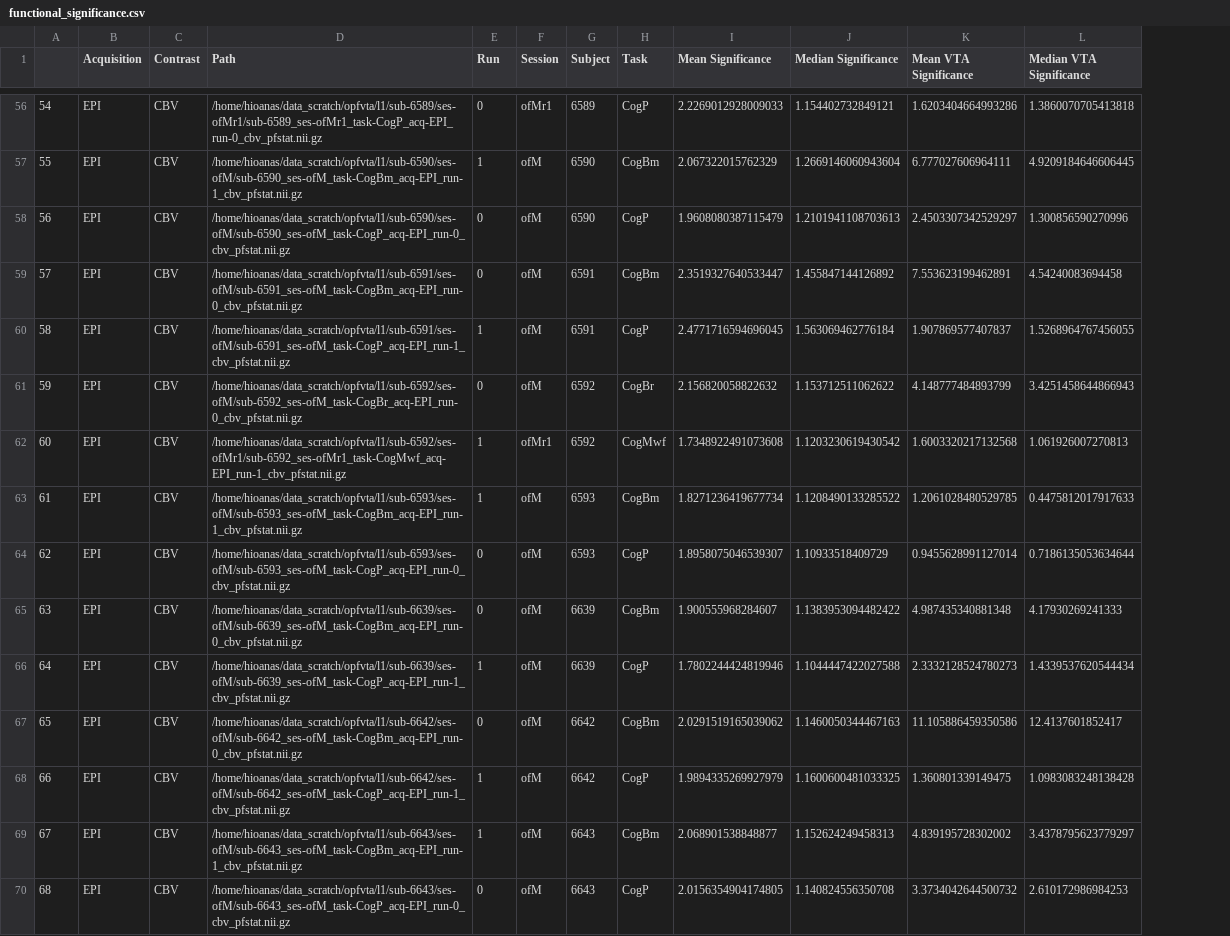
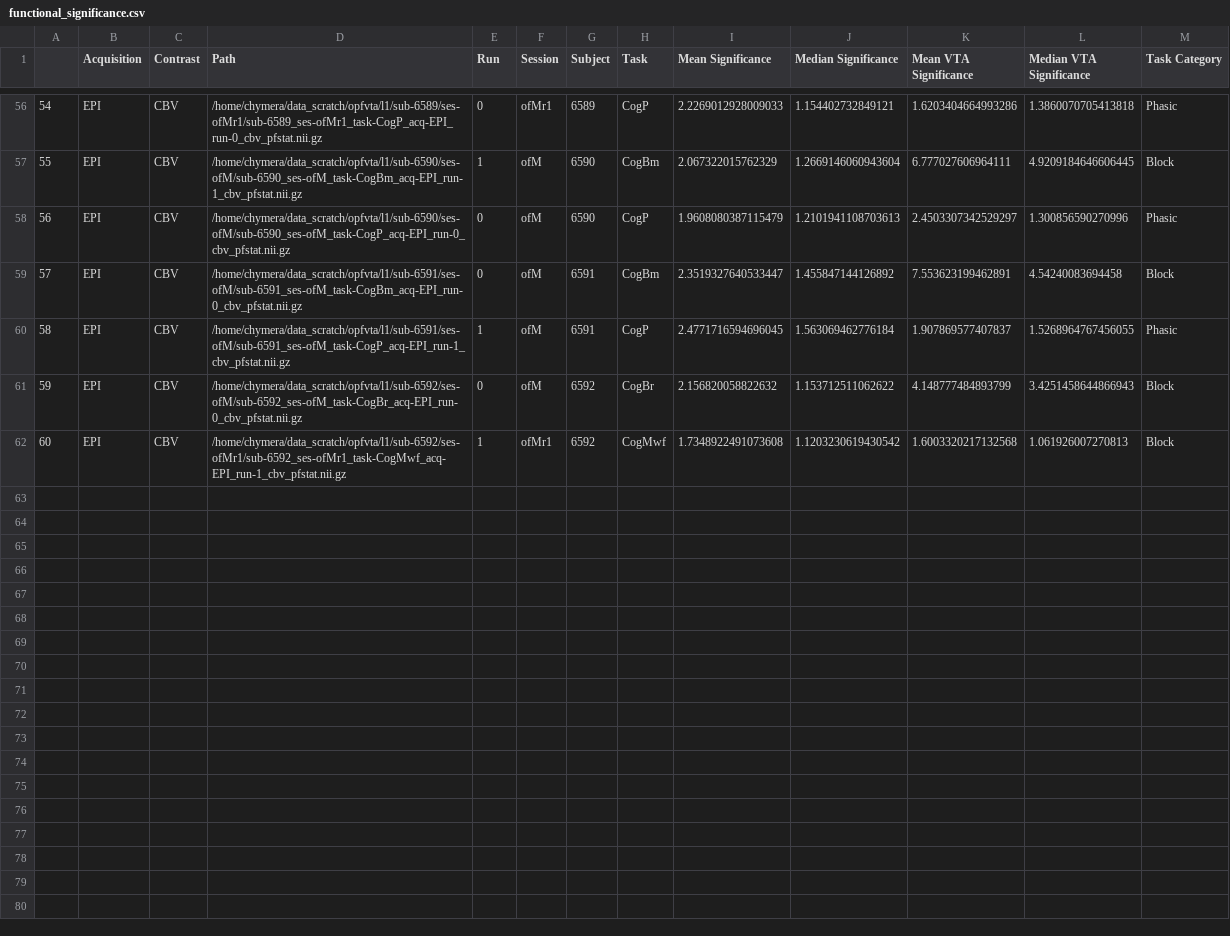
Before and after one commit to asmacdo/opfvta, a CSV file: data/functional_significance.csv, drawn as a sheet; only a part is shown, gaps mark what is left out; removed rows and columns are numbered as before the commit, all else as after; the diff covers the shown part only; the diff names each change by its address in the sheet, - before the commit and + after, or states it on an @@ line.

Commit message:
Recomputed data files with category columns

```diff
--- a/data/functional_significance.csv
+++ b/data/functional_significance.csv
+column M (Task Category), rows 56-62: Phasic | Block | Phasic | Block | Phasic | Block | Block
-D56 (Path): /home/hioanas/data_scratch/opfvta/l1/sub-6589/ses-ofMr1/sub-6589_ses-ofMr1_task-CogP_acq-EPI_run-0_cbv_pfstat.nii.gz
+D56 (Path): /home/chymera/data_scratch/opfvta/l1/sub-6589/ses-ofMr1/sub-6589_ses-ofMr1_task-CogP_acq-EPI_run-0_cbv_pfstat.nii.gz
-D57 (Path): /home/hioanas/data_scratch/opfvta/l1/sub-6590/ses-ofM/sub-6590_ses-ofM_task-CogBm_acq-EPI_run-1_cbv_pfstat.nii.gz
+D57 (Path): /home/chymera/data_scratch/opfvta/l1/sub-6590/ses-ofM/sub-6590_ses-ofM_task-CogBm_acq-EPI_run-1_cbv_pfstat.nii.gz
-D58 (Path): /home/hioanas/data_scratch/opfvta/l1/sub-6590/ses-ofM/sub-6590_ses-ofM_task-CogP_acq-EPI_run-0_cbv_pfstat.nii.gz
+D58 (Path): /home/chymera/data_scratch/opfvta/l1/sub-6590/ses-ofM/sub-6590_ses-ofM_task-CogP_acq-EPI_run-0_cbv_pfstat.nii.gz
-D59 (Path): /home/hioanas/data_scratch/opfvta/l1/sub-6591/ses-ofM/sub-6591_ses-ofM_task-CogBm_acq-EPI_run-0_cbv_pfstat.nii.gz
+D59 (Path): /home/chymera/data_scratch/opfvta/l1/sub-6591/ses-ofM/sub-6591_ses-ofM_task-CogBm_acq-EPI_run-0_cbv_pfstat.nii.gz
-D60 (Path): /home/hioanas/data_scratch/opfvta/l1/sub-6591/ses-ofM/sub-6591_ses-ofM_task-CogP_acq-EPI_run-1_cbv_pfstat.nii.gz
+D60 (Path): /home/chymera/data_scratch/opfvta/l1/sub-6591/ses-ofM/sub-6591_ses-ofM_task-CogP_acq-EPI_run-1_cbv_pfstat.nii.gz
-D61 (Path): /home/hioanas/data_scratch/opfvta/l1/sub-6592/ses-ofM/sub-6592_ses-ofM_task-CogBr_acq-EPI_run-0_cbv_pfstat.nii.gz
+D61 (Path): /home/chymera/data_scratch/opfvta/l1/sub-6592/ses-ofM/sub-6592_ses-ofM_task-CogBr_acq-EPI_run-0_cbv_pfstat.nii.gz
-D62 (Path): /home/hioanas/data_scratch/opfvta/l1/sub-6592/ses-ofMr1/sub-6592_ses-ofMr1_task-CogMwf_acq-EPI_run-1_cbv_pfstat.nii.gz
+D62 (Path): /home/chymera/data_scratch/opfvta/l1/sub-6592/ses-ofMr1/sub-6592_ses-ofMr1_task-CogMwf_acq-EPI_run-1_cbv_pfstat.nii.gz
-row 63: 61 | EPI | CBV | /home/hioanas/data_scratch/opfvta/l1/sub-6593/ses-ofM/sub-6593_ses-ofM_task-CogBm_acq-EPI_run-1_cbv_pfstat.nii.gz | 1 | ofM | 6593 | CogBm | 1.8271236419677734 | 1.1208490133285522 | 1.2061028480529785 | 0.4475812017917633
-row 64: 62 | EPI | CBV | /home/hioanas/data_scratch/opfvta/l1/sub-6593/ses-ofM/sub-6593_ses-ofM_task-CogP_acq-EPI_run-0_cbv_pfstat.nii.gz | 0 | ofM | 6593 | CogP | 1.8958075046539307 | 1.10933518409729 | 0.9455628991127014 | 0.7186135053634644
-row 65: 63 | EPI | CBV | /home/hioanas/data_scratch/opfvta/l1/sub-6639/ses-ofM/sub-6639_ses-ofM_task-CogBm_acq-EPI_run-0_cbv_pfstat.nii.gz | 0 | ofM | 6639 | CogBm | 1.900555968284607 | 1.1383953094482422 | 4.987435340881348 | 4.17930269241333
-row 66: 64 | EPI | CBV | /home/hioanas/data_scratch/opfvta/l1/sub-6639/ses-ofM/sub-6639_ses-ofM_task-CogP_acq-EPI_run-1_cbv_pfstat.nii.gz | 1 | ofM | 6639 | CogP | 1.7802244424819946 | 1.1044447422027588 | 2.3332128524780273 | 1.4339537620544434
-row 67: 65 | EPI | CBV | /home/hioanas/data_scratch/opfvta/l1/sub-6642/ses-ofM/sub-6642_ses-ofM_task-CogBm_acq-EPI_run-0_cbv_pfstat.nii.gz | 0 | ofM | 6642 | CogBm | 2.0291519165039062 | 1.1460050344467163 | 11.105886459350586 | 12.4137601852417
-row 68: 66 | EPI | CBV | /home/hioanas/data_scratch/opfvta/l1/sub-6642/ses-ofM/sub-6642_ses-ofM_task-CogP_acq-EPI_run-1_cbv_pfstat.nii.gz | 1 | ofM | 6642 | CogP | 1.9894335269927979 | 1.1600600481033325 | 1.360801339149475 | 1.0983083248138428
-row 69: 67 | EPI | CBV | /home/hioanas/data_scratch/opfvta/l1/sub-6643/ses-ofM/sub-6643_ses-ofM_task-CogBm_acq-EPI_run-1_cbv_pfstat.nii.gz | 1 | ofM | 6643 | CogBm | 2.068901538848877 | 1.152624249458313 | 4.839195728302002 | 3.4378795623779297
-row 70: 68 | EPI | CBV | /home/hioanas/data_scratch/opfvta/l1/sub-6643/ses-ofM/sub-6643_ses-ofM_task-CogP_acq-EPI_run-0_cbv_pfstat.nii.gz | 0 | ofM | 6643 | CogP | 2.0156354904174805 | 1.140824556350708 | 3.3734042644500732 | 2.610172986984253
```
Also changed, not shown: 54 edited cells elsewhere in this file, data/functional_t.csv, 1 other file.
